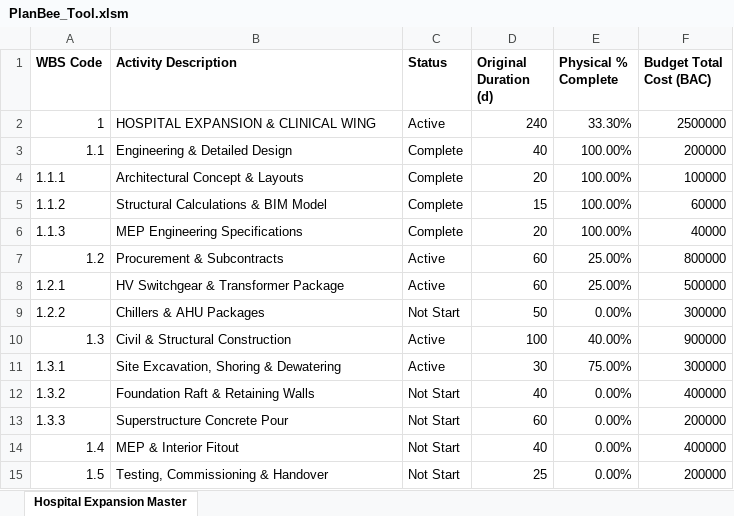
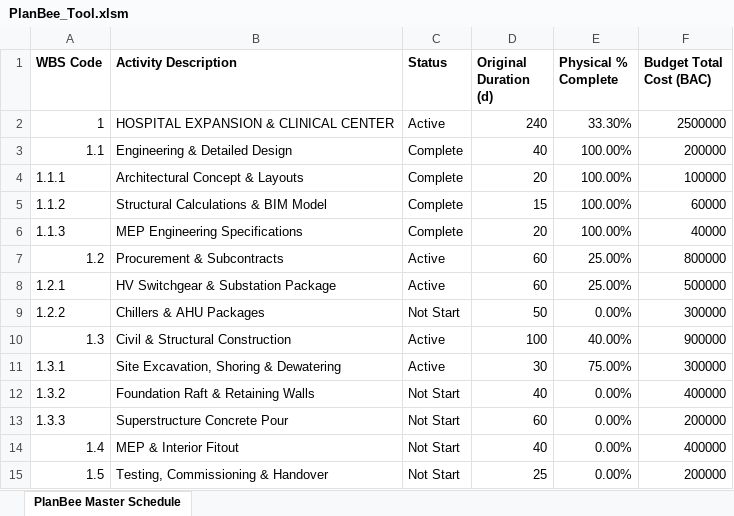
Before and after one commit to Tahir-yamin/plan-bee, an Excel workbook: apps/excel-addin/PlanBee_Tool.xlsm, sheet PlanBee Master Schedule, drawn as a sheet; values as stored, in another font and other column widths than the file's, no borders; the diff names each change by its address in the sheet, - before the commit and + after, or states it on an @@ line.

Commit message:
Update standalone PlanBee_Tool.xlsm with fully self-contained macros and customUI

```diff
--- a/apps/excel-addin/PlanBee_Tool.xlsm (sheet PlanBee Master Schedule)
+++ b/apps/excel-addin/PlanBee_Tool.xlsm (sheet PlanBee Master Schedule)
-sheet tab: Hospital Expansion Master
+sheet tab: PlanBee Master Schedule
-B2 (Activity Description): HOSPITAL EXPANSION & CLINICAL WING
+B2 (Activity Description): HOSPITAL EXPANSION & CLINICAL CENTER
-B8 (Activity Description): HV Switchgear & Transformer Package
+B8 (Activity Description): HV Switchgear & Substation Package
```
